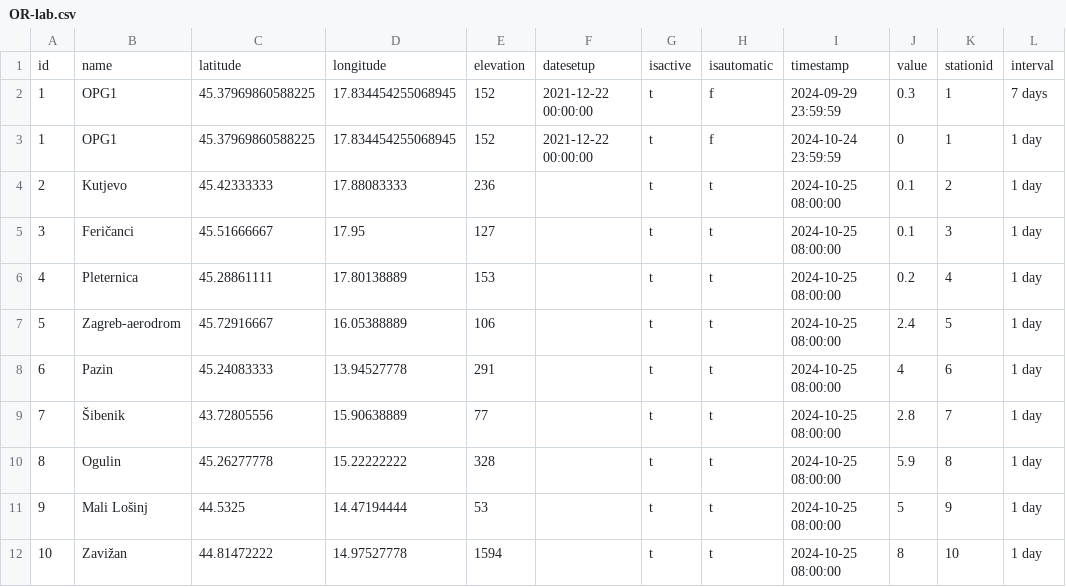
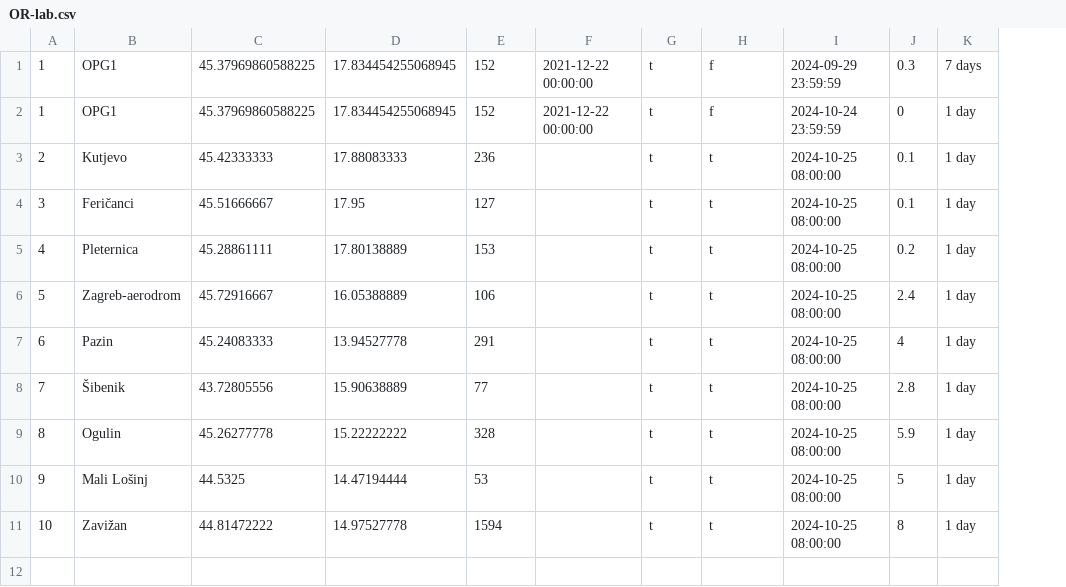
Before and after one commit to FER-Marijan-Tadijal/OR-lab, a CSV file: OR-lab.csv, drawn as a sheet; removed rows and columns are numbered as before the commit, all else as after; the diff names each change by its address in the sheet, - before the commit and + after, or states it on an @@ line.

```diff
--- a/OR-lab.csv
+++ b/OR-lab.csv
-column K, rows 2-12: 1 | 1 | 2 | 3 | 4 | 5 | 6 | 7 | 8 | 9 | 10
-row 1: id | name | latitude | longitude | elevation | datesetup | isactive | isautomatic | timestamp | value | stationid | interval
```
Also changed, not shown: 1 other file.
